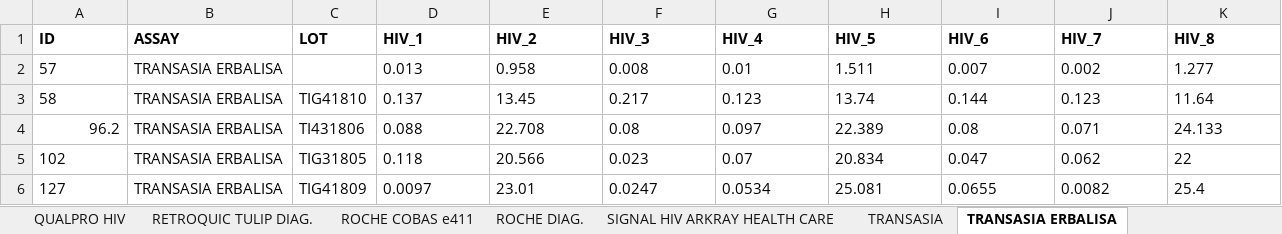
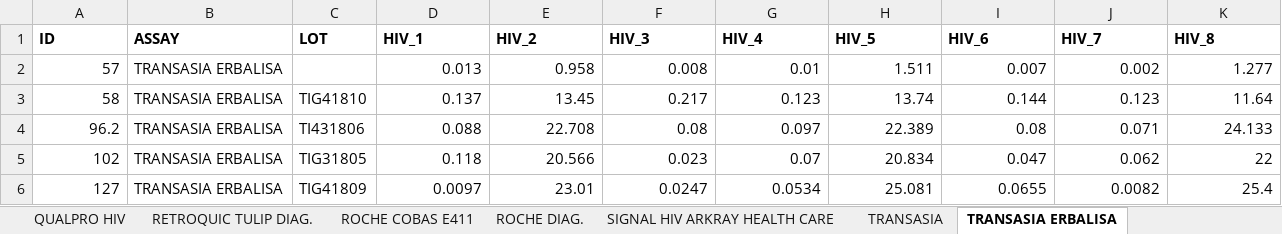
Before and after one commit to Kaustubh-13/EQAS_Python-backend, an Excel workbook: Kitwise.xlsx, sheet TRANSASIA ERBALISA, drawn as a sheet; values as stored, in another font and other column widths than the file's, no borders; the diff names each change by its address in the sheet, - before the commit and + after, or states it on an @@ line.

```diff
--- a/Kitwise.xlsx (sheet TRANSASIA ERBALISA)
+++ b/Kitwise.xlsx (sheet TRANSASIA ERBALISA)
-sheet tab: ROCHE COBAS e411
+sheet tab: ROCHE COBAS E411
-A2:A3 alignment: left
+A2:A3 alignment: right
-D2:K6 alignment: left
+D2:K6 alignment: right
-A5:A6 alignment: left
+A5:A6 alignment: right
```
Also changed, not shown: sheet MERILISA HIV, sheet ORTHO VITROS ECI, sheet NONE, sheet ABBOTT ARCHITECT, sheet GENSCREEN BIO RAD, sheet MERISCREEN HIV1 2, 22 more sheets, other sheet tabs, performance_report_template.xlsx, prelim_report.xlsx, 12 other files.
